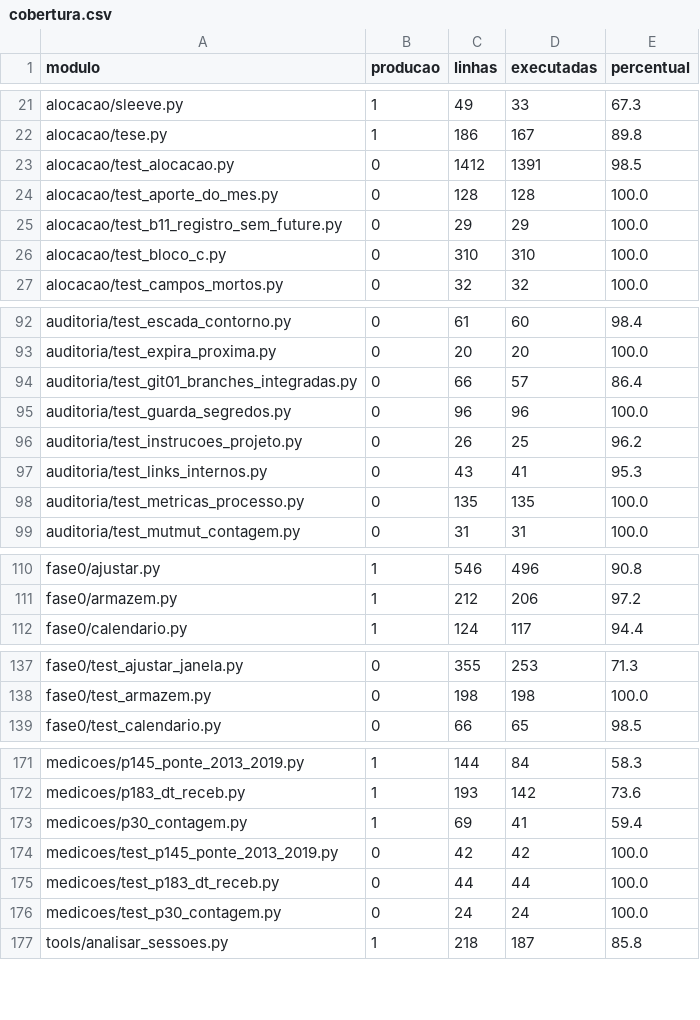
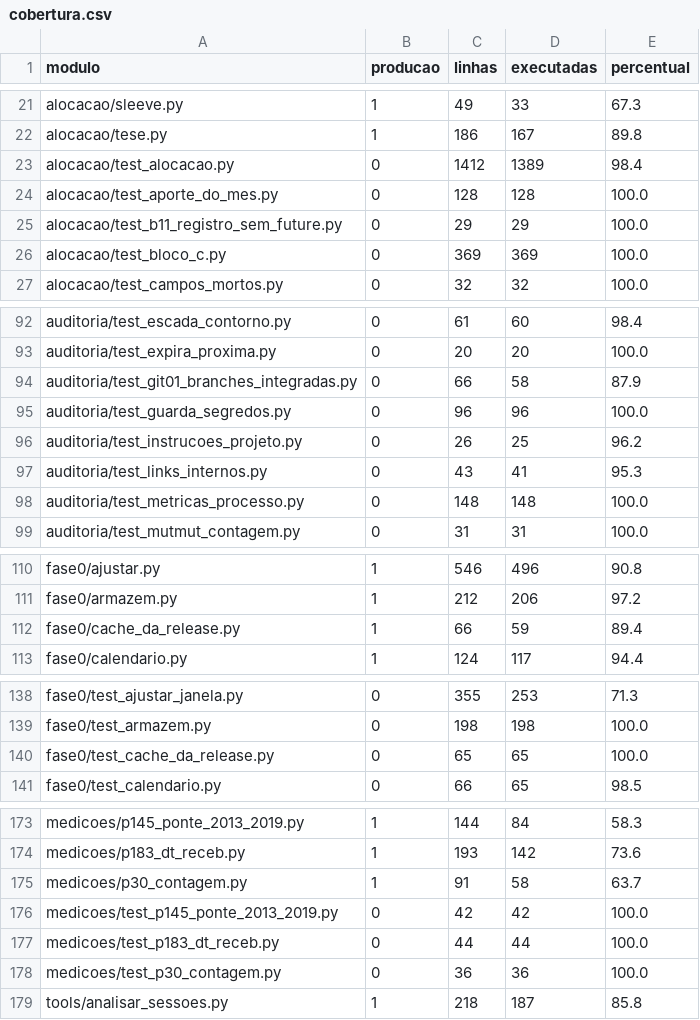
Before and after one commit to OsvaldoSantana/meol, a CSV file: docs/metricas/cobertura.csv, drawn as a sheet; only a part is shown, gaps mark what is left out; the diff covers the shown part only.

```diff
--- a/docs/metricas/cobertura.csv
+++ b/docs/metricas/cobertura.csv
@@ -22,6 +22,6 @@ alocacao/sleeve.py;1;49;33;67.3
 alocacao/tese.py;1;186;167;89.8
-alocacao/test_alocacao.py;0;1412;1391;98.5
+alocacao/test_alocacao.py;0;1412;1389;98.4
 alocacao/test_aporte_do_mes.py;0;128;128;100.0
 alocacao/test_b11_registro_sem_future.py;0;29;29;100.0
-alocacao/test_bloco_c.py;0;310;310;100.0
+alocacao/test_bloco_c.py;0;369;369;100.0
 alocacao/test_campos_mortos.py;0;32;32;100.0
@@ -93,3 +93,3 @@ auditoria/test_escada_contorno.py;0;61;60;98.4
 auditoria/test_expira_proxima.py;0;20;20;100.0
-auditoria/test_git01_branches_integradas.py;0;66;57;86.4
+auditoria/test_git01_branches_integradas.py;0;66;58;87.9
 auditoria/test_guarda_segredos.py;0;96;96;100.0
@@ -97,3 +97,3 @@ auditoria/test_instrucoes_projeto.py;0;26;25;96.2
 auditoria/test_links_internos.py;0;43;41;95.3
-auditoria/test_metricas_processo.py;0;135;135;100.0
+auditoria/test_metricas_processo.py;0;148;148;100.0
 auditoria/test_mutmut_contagem.py;0;31;31;100.0
@@ -111,2 +111,3 @@ fase0/ajustar.py;1;546;496;90.8
 fase0/armazem.py;1;212;206;97.2
+fase0/cache_da_release.py;1;66;59;89.4
 fase0/calendario.py;1;124;117;94.4
@@ -138,2 +139,3 @@ fase0/test_ajustar_janela.py;0;355;253;71.3
 fase0/test_armazem.py;0;198;198;100.0
+fase0/test_cache_da_release.py;0;65;65;100.0
 fase0/test_calendario.py;0;66;65;98.5
@@ -172,6 +174,6 @@ medicoes/p145_ponte_2013_2019.py;1;144;84;58.3
 medicoes/p183_dt_receb.py;1;193;142;73.6
-medicoes/p30_contagem.py;1;69;41;59.4
+medicoes/p30_contagem.py;1;91;58;63.7
 medicoes/test_p145_ponte_2013_2019.py;0;42;42;100.0
 medicoes/test_p183_dt_receb.py;0;44;44;100.0
-medicoes/test_p30_contagem.py;0;24;24;100.0
+medicoes/test_p30_contagem.py;0;36;36;100.0
 tools/analisar_sessoes.py;1;218;187;85.8
```
Also changed, not shown: 10 edited cells elsewhere in this file.
